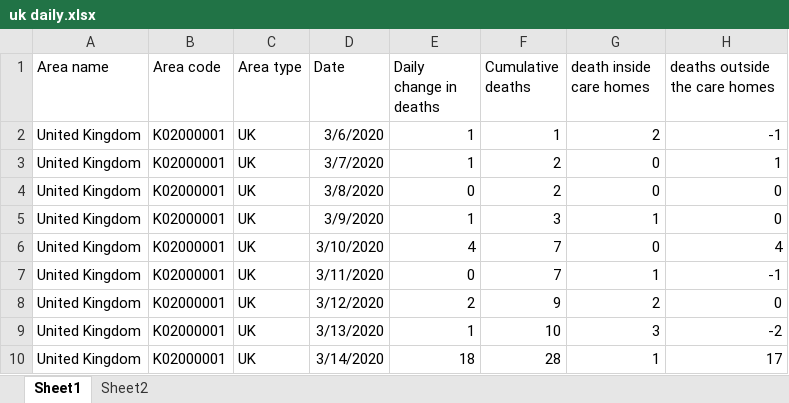
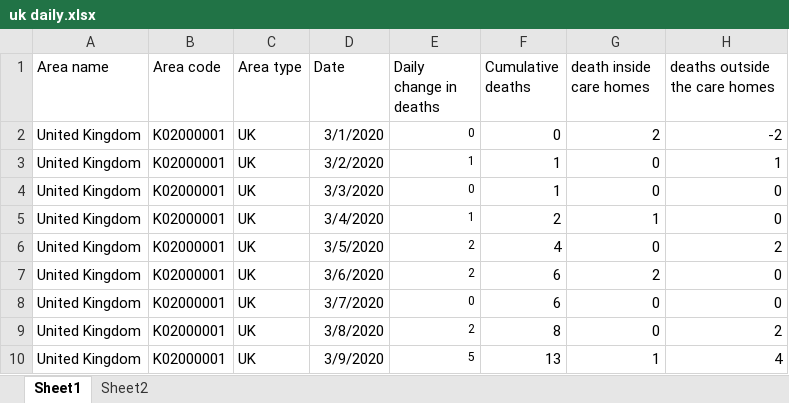
Before and after one commit to weiluwang0627/covid19, an Excel workbook: uk daily.xlsx, sheet Sheet1, drawn as a sheet; only a part is shown; values as stored, in another font and other column widths than the file's, no borders; the diff covers the shown part only; the diff names each change by its address in the sheet, - before the commit and + after, or states it on an @@ line.

Commit message:
Update total E&W death data to 'by date of occurance'
and add google spline to Beta_cc

```diff
--- a/uk daily.xlsx (sheet Sheet1)
+++ b/uk daily.xlsx (sheet Sheet1)
-D2 (Date): 3/6/2020
+D2 (Date): 3/1/2020
-E2 (Daily change in deaths): 1
+E2 (Daily change in deaths): 0
@@ E2:E10 text size: smaller @@
-F2 (Cumulative deaths): 1
+F2 (Cumulative deaths): 0
-H2 (deaths outside the care homes): -1
+H2 (deaths outside the care homes): -2
-D3 (Date): 3/7/2020
+D3 (Date): 3/2/2020
-F3:F4 (Cumulative deaths): 2
+F3:F4 (Cumulative deaths): 1
-D4 (Date): 3/8/2020
+D4 (Date): 3/3/2020
-D5 (Date): 3/9/2020
+D5 (Date): 3/4/2020
-F5 (Cumulative deaths): 3
+F5 (Cumulative deaths): 2
-D6 (Date): 3/10/2020
+D6 (Date): 3/5/2020
-E6 (Daily change in deaths): 4
+E6 (Daily change in deaths): 2
-F6 (Cumulative deaths): 7
+F6 (Cumulative deaths): 4
-H6 (deaths outside the care homes): 4
+H6 (deaths outside the care homes): 2
-D7 (Date): 3/11/2020
+D7 (Date): 3/6/2020
-E7 (Daily change in deaths): 0
+E7 (Daily change in deaths): 2
-F7 (Cumulative deaths): 7
+F7 (Cumulative deaths): 6
-G7 (death inside care homes): 1
+G7 (death inside care homes): 2
-H7 (deaths outside the care homes): -1
+H7 (deaths outside the care homes): 0
-D8 (Date): 3/12/2020
+D8 (Date): 3/7/2020
-E8 (Daily change in deaths): 2
+E8 (Daily change in deaths): 0
-F8 (Cumulative deaths): 9
+F8 (Cumulative deaths): 6
-G8 (death inside care homes): 2
+G8 (death inside care homes): 0
-D9 (Date): 3/13/2020
+D9 (Date): 3/8/2020
-E9 (Daily change in deaths): 1
+E9 (Daily change in deaths): 2
-F9 (Cumulative deaths): 10
+F9 (Cumulative deaths): 8
-G9 (death inside care homes): 3
+G9 (death inside care homes): 0
-H9 (deaths outside the care homes): -2
+H9 (deaths outside the care homes): 2
-D10 (Date): 3/14/2020
+D10 (Date): 3/9/2020
-E10 (Daily change in deaths): 18
+E10 (Daily change in deaths): 5
-F10 (Cumulative deaths): 28
+F10 (Cumulative deaths): 13
-H10 (deaths outside the care homes): 17
+H10 (deaths outside the care homes): 4
```
Also changed, not shown: 450 edited cells and cell formats elsewhere in this sheet, 2 other files.
